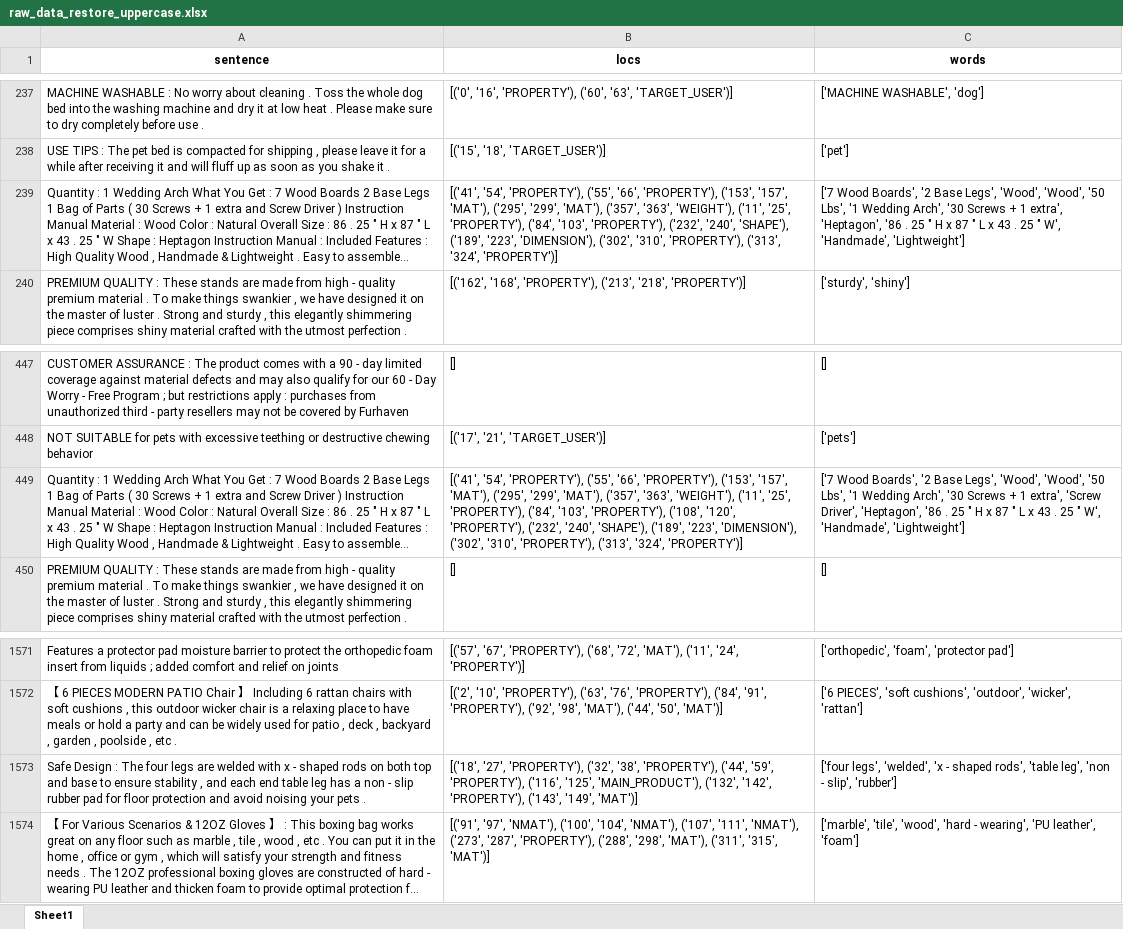
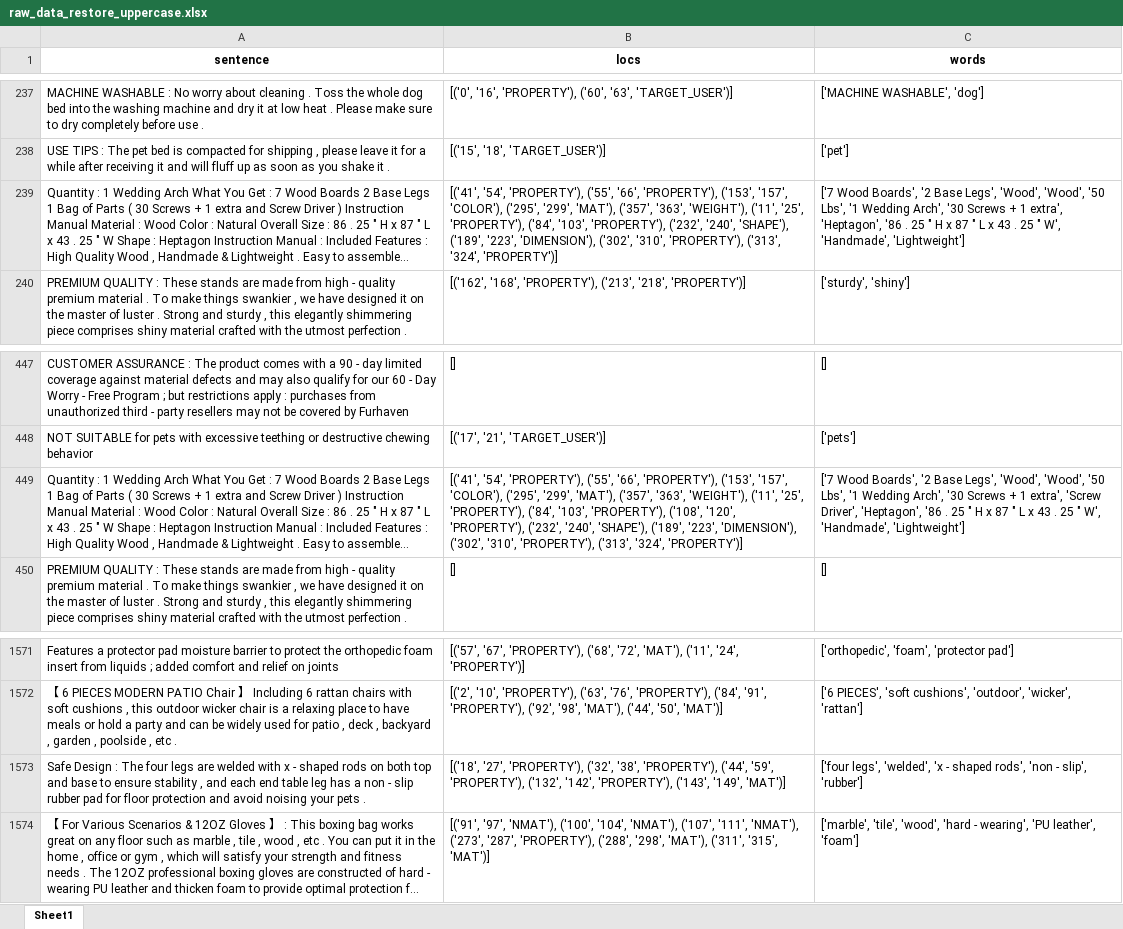
Before and after one commit to tanluuuuuuu/product-attribution-extraction, an Excel workbook: data/raw_data_restore_uppercase.xlsx, sheet Sheet1, drawn as a sheet; only a part is shown, gaps mark what is left out; long unchanged cells end in …; values as stored, in another font and other column widths than the file's, no borders; the diff names each change by its address in the sheet, - before the commit and + after, or states it on an @@ line.

Commit message:
add training code and update new data

```diff
--- a/data/raw_data_restore_uppercase.xlsx (sheet Sheet1)
+++ b/data/raw_data_restore_uppercase.xlsx (sheet Sheet1)
-B239 (locs): …('153', '157', 'MAT'), ('295', '299',…
+B239 (locs): …('153', '157', 'COLOR'), ('295', '299',…
-B449 (locs): …('153', '157', 'MAT'), ('295', '299',…
+B449 (locs): …('153', '157', 'COLOR'), ('295', '299',…
-B1573 (locs): …'59', 'PROPERTY'), ('116', '125', 'MAIN_PRODUCT'), ('132', '142',…
+B1573 (locs): …'59', 'PROPERTY'), ('132', '142',…
-C1573 (words): …shaped rods', 'table leg', 'non -…
+C1573 (words): …shaped rods', 'non -…
```
Also changed, not shown: 2 other files.
